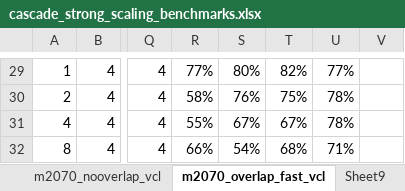
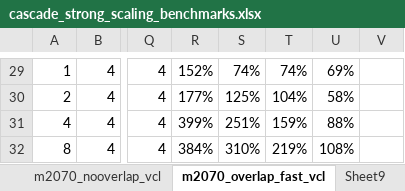
Before and after one commit to bollig/Karen, an Excel workbook: latex/gpu_content/cascade_spmv/cascade_strong_scaling_benchmarks.xlsx, sheet m2070_overlap_fast_vcl, drawn as a sheet; only a part is shown, gaps mark what is left out; values as stored, in another font and other column widths than the file's, no borders; the diff covers the shown part only; the diff names each change by its address in the sheet, - before the commit and + after, or states it on an @@ line.

```diff
--- a/latex/gpu_content/cascade_spmv/cascade_strong_scaling_benchmarks.xlsx (sheet m2070_overlap_fast_vcl)
+++ b/latex/gpu_content/cascade_spmv/cascade_strong_scaling_benchmarks.xlsx (sheet m2070_overlap_fast_vcl)
-R29: 77%
+R29: 152%
-S29: 80%
+S29: 74%
-T29: 82%
+T29: 74%
-U29: 77%
+U29: 69%
-R30: 58%
+R30: 177%
-S30: 76%
+S30: 125%
-T30: 75%
+T30: 104%
-U30: 78%
+U30: 58%
-R31: 55%
+R31: 399%
-S31: 67%
+S31: 251%
-T31: 67%
+T31: 159%
-U31: 78%
+U31: 88%
-R32: 66%
+R32: 384%
-S32: 54%
+S32: 310%
-T32: 68%
+T32: 219%
-U32: 71%
+U32: 108%
```
Also changed, not shown: 31 edited cells elsewhere in this sheet, formulas that keep their value, 13 other files.
